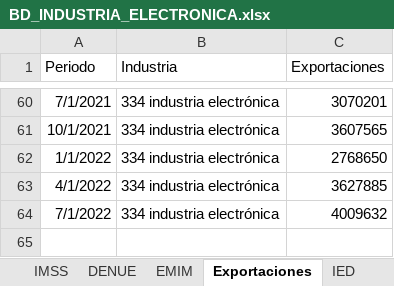
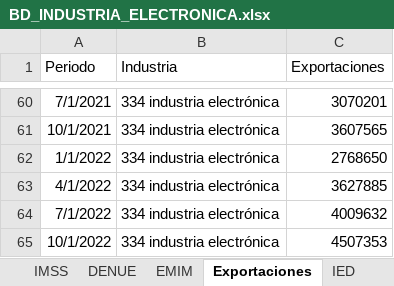
Before and after one commit to DIEEF/SEJ, an Excel workbook: sej_datos/BD_INDUSTRIA_ELECTRONICA.xlsx, sheet Exportaciones, drawn as a sheet; only a part is shown, gaps mark what is left out; values as stored, in another font and other column widths than the file's, no borders; the diff names each change by its address in the sheet, - before the commit and + after, or states it on an @@ line.

```diff
--- a/sej_datos/BD_INDUSTRIA_ELECTRONICA.xlsx (sheet Exportaciones)
+++ b/sej_datos/BD_INDUSTRIA_ELECTRONICA.xlsx (sheet Exportaciones)
+row 65: 10/1/2022 | 334 industria electrónica | 4507353
```
Also changed, not shown: sheet Índice, sej_datos/BD_INDUSTRIA_ALIMENTARIA.xlsx, sej_datos/BD_INDUSTRIA_BEBIDASYTABACO.xlsx, 18 other files.
